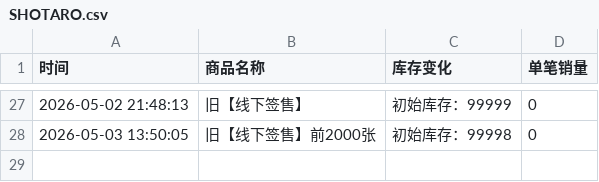
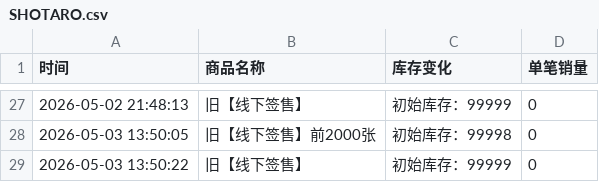
Before and after one commit to Juineii/riize_kms0505, a CSV file: SHOTARO.csv, drawn as a sheet; only a part is shown, gaps mark what is left out.

Commit message:
自动更新数据 2026-05-03 13:50:22

```diff
--- a/SHOTARO.csv
+++ b/SHOTARO.csv
@@ -28 +28,2 @@
 2026-05-03 13:50:05,旧【线下签售】前2000张,初始库存：99998,0
+2026-05-03 13:50:22,旧【线下签售】,初始库存：99999,0
```
